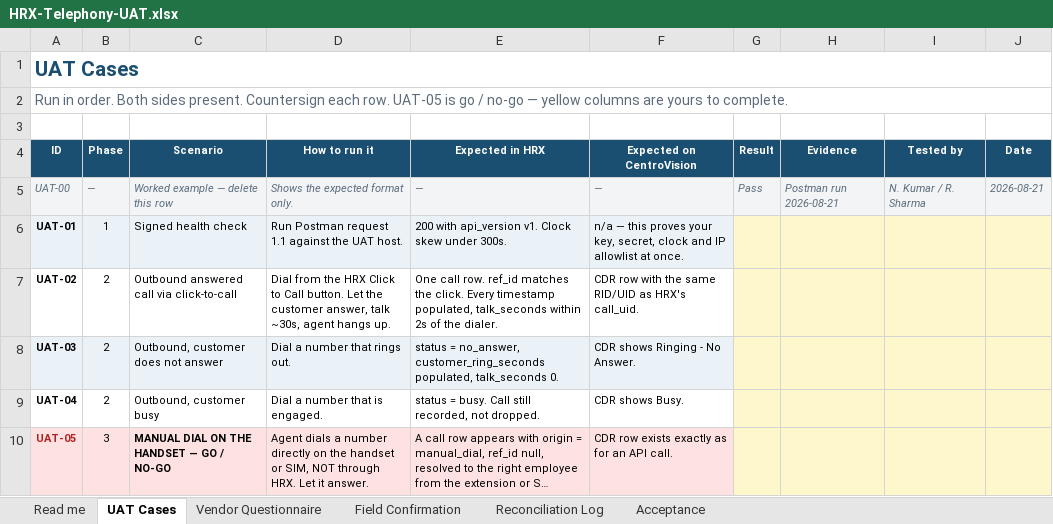
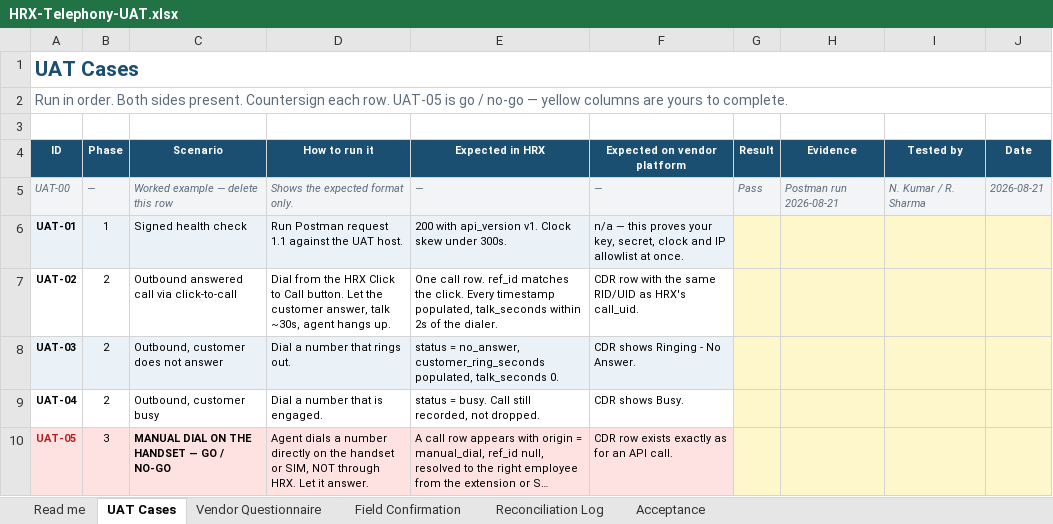
Before and after one commit to Nerds101001/hitech-hrx, an Excel workbook: docs/telephony/HRX-Telephony-UAT.xlsx, sheet UAT Cases, drawn as a sheet; only a part is shown; long unchanged cells end in …; values as stored, in another font and other column widths than the file's, no borders; the diff names each change by its address in the sheet, - before the commit and + after, or states it on an @@ line.

```diff
--- a/docs/telephony/HRX-Telephony-UAT.xlsx (sheet UAT Cases)
+++ b/docs/telephony/HRX-Telephony-UAT.xlsx (sheet UAT Cases)
-F4: Expected on CentroVision
+F4: Expected on vendor platform
```
Also changed, not shown: sheet Read me, sheet Acceptance, sheet Reconciliation Log, sheet Vendor Questionnaire, docs/telephony/vendor-pack/HRX-Telephony-UAT.xlsx, 19 other files.
